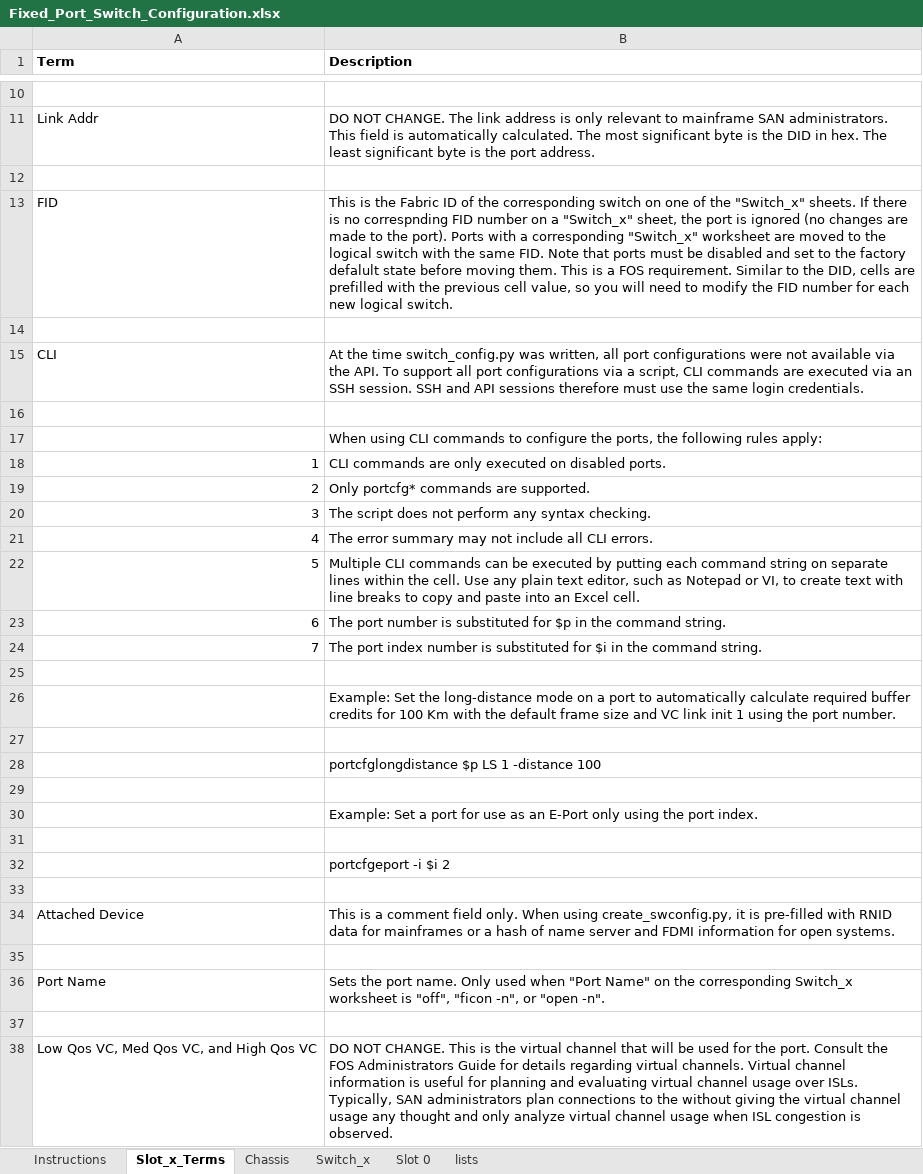
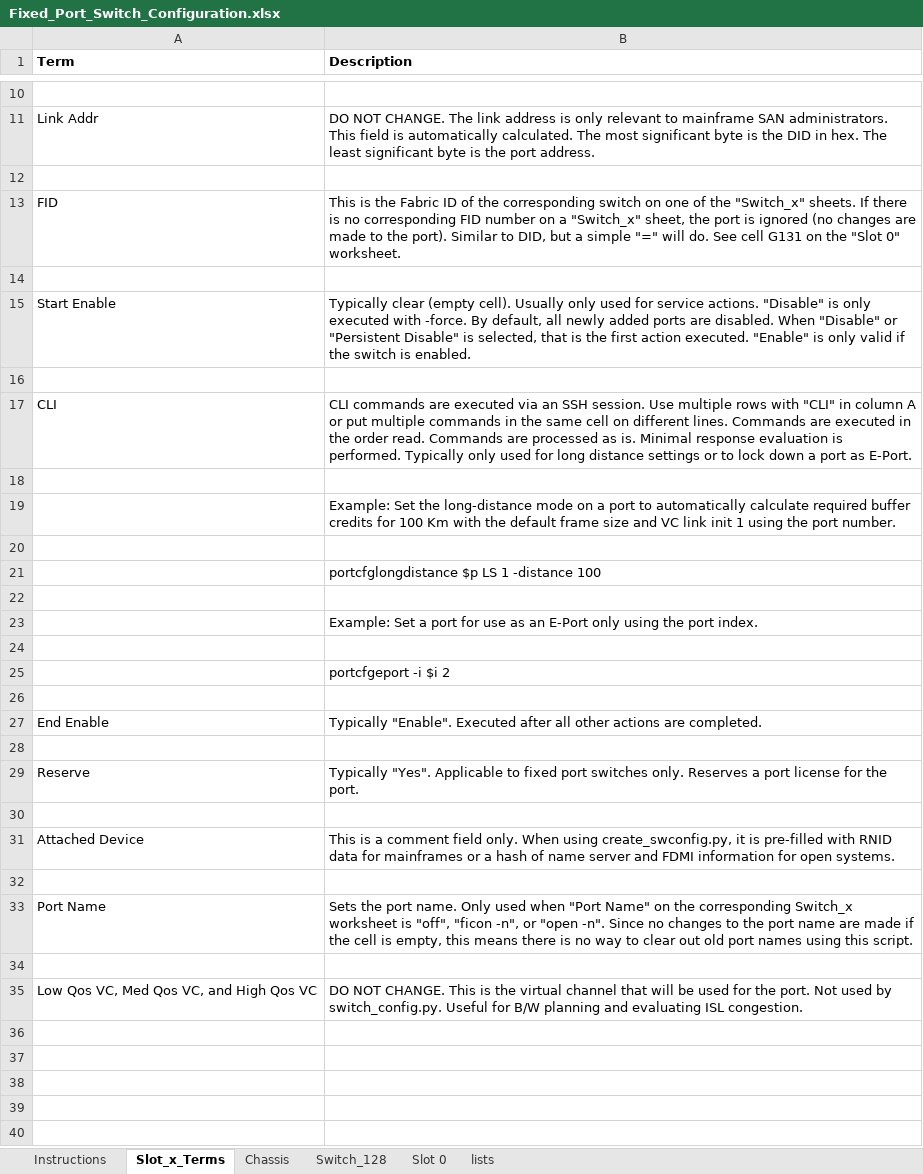
Before and after one commit to jconsoli/brocade-rest-api-applications, an Excel workbook: Fixed_Port_Switch_Configuration.xlsx, sheet Slot_x_Terms, drawn as a sheet; only a part is shown, gaps mark what is left out; values as stored, in another font and other column widths than the file's, no borders; removed rows and columns are numbered as before the commit, all else as after; the diff covers the shown part only; the diff names each change by its address in the sheet, - before the commit and + after, or states it on an @@ line.

```diff
--- a/Fixed_Port_Switch_Configuration.xlsx (sheet Slot_x_Terms)
+++ b/Fixed_Port_Switch_Configuration.xlsx (sheet Slot_x_Terms)
-sheet tab: Switch_x
+sheet tab: Switch_128
-B13 (Description): …is no correspnding FID number on a "Switch_x" sheet, the port is ignored (no changes are made to the port). Ports with a corresponding "Switch_x" worksheet are moved to the logical switch with the same FID. Note that ports must be disabled and set to the factory defalult state before moving them. This is a FOS requirement. Similar to the DID, cells are prefilled with the previous cell value, so you will need to modify the FID number for each new logical switch.
+B13 (Description): …is no corresponding FID number on a "Switch_x" sheet, the port is ignored (no changes are made to the port). Similar to DID, but a simple "=" will do. See cell G131 on the "Slot 0" worksheet.
-row 15: CLI | At the time switch_config.py was written, all port configurations were not available via the API. To support all port configurations via a script, CLI commands are executed via an SSH session. SSH and API sessions therefore must use the same login credentials.
+row 15: Start Enable | Typically clear (empty cell). Usually only used for service actions. "Disable" is only executed with -force. By default, all newly added ports are disabled. When "Disable" or "Persistent Disable" is selected, that is the first action executed. "Enable" is only valid if the switch is enabled.
-row 17:  | When using CLI commands to configure the ports, the following rules apply:
-row 18: 1 | CLI commands are only executed on disabled ports.
-row 19: 2 | Only portcfg* commands are supported.
-row 20: 3 | The script does not perform any syntax checking.
-row 21: 4 | The error summary may not include all CLI errors.
-row 22: 5 | Multiple CLI commands can be executed by putting each command string on separate lines within the cell. Use any plain text editor, such as Notepad or VI, to create text with line breaks to copy and paste into an Excel cell.
-row 23: 6 | The port number is substituted for $p in the command string.
-row 24: 7 | The port index number is substituted for $i in the command string.
+row 17: CLI | CLI commands are executed via an SSH session. Use multiple rows with "CLI" in column A or put multiple commands in the same cell on different lines. Commands are executed in the order read. Commands are processed as is. Minimal response evaluation is performed. Typically only used for long distance settings or to lock down a port as E-Port.
+row 27: End Enable | Typically "Enable". Executed after all other actions are completed.
+row 28: (empty)
+row 29: Reserve | Typically "Yes". Applicable to fixed port switches only. Reserves a port license for the port.
+row 30: (empty)
-B33 (Description): …"open -n".
+B33 (Description): …"open -n". Since no changes to the port name are made if the cell is empty, this means there is no way to clear out old port names using this script.
-B35 (Description): …the port. Consult the FOS Administrators Guide for details regarding virtual channels. Virtual channel information is useful for planning and evaluating virtual channel usage over ISLs. Typically, SAN administrators plan connections to the without giving the virtual channel usage any thought and only analyze virtual channel usage when ISL congestion is observed.
+B35 (Description): …the port. Not used by switch_config.py. Useful for B/W planning and evaluating ISL congestion.
```
Also changed, not shown: 2 edited cells elsewhere in this sheet, sheet lists, sheet Instructions, sheet Chassis, sheet Slot 0, formulas that keep their value, 5 other files.
